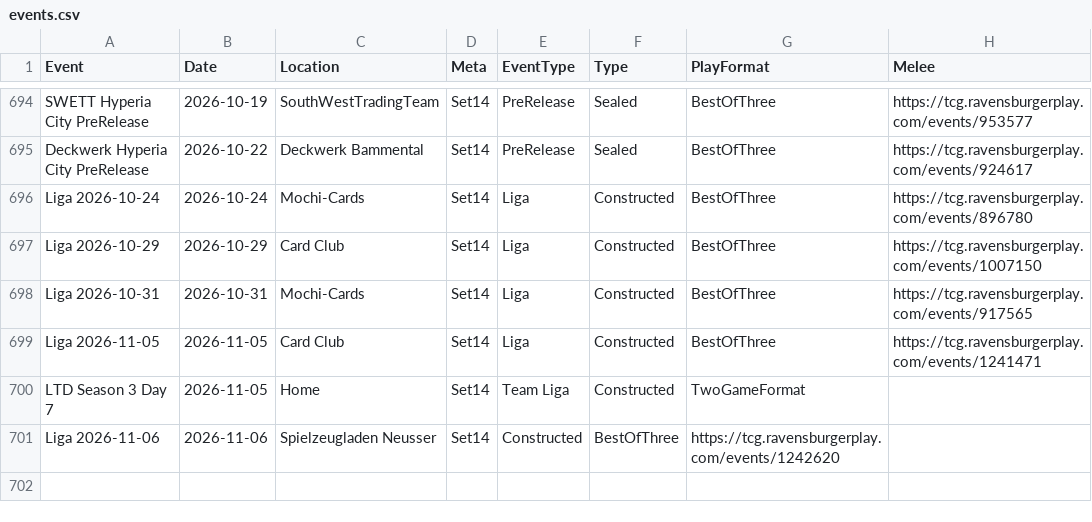
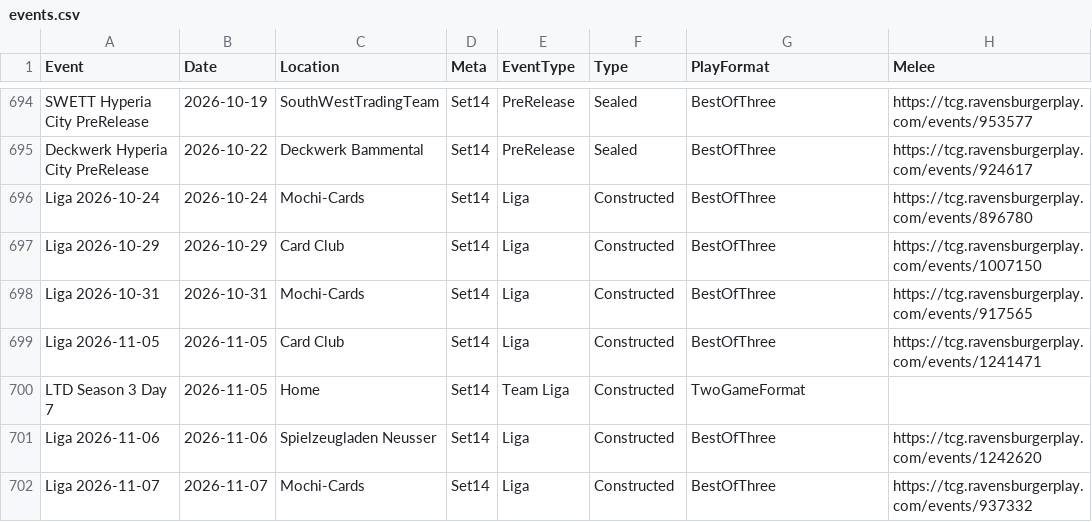
Before and after one commit to shinobi64/lorcana, a CSV file: results/events.csv, drawn as a sheet; only a part is shown, gaps mark what is left out.

```diff
--- a/results/events.csv
+++ b/results/events.csv
@@ -700,2 +700,3 @@ Liga 2026-11-05,2026-11-05,Card Club,Set14,Liga,Constructed,BestOfThree,https://
 LTD Season 3 Day 7,2026-11-05,Home,Set14,Team Liga,Constructed,TwoGameFormat,
-Liga 2026-11-06,2026-11-06,Spielzeugladen Neusser,Set14,Constructed,BestOfThree,https://tcg.ravensburgerplay.com/events/1242620
+Liga 2026-11-06,2026-11-06,Spielzeugladen Neusser,Set14,Liga,Constructed,BestOfThree,https://tcg.ravensburgerplay.com/events/1242620
+Liga 2026-11-07,2026-11-07,Mochi-Cards,Set14,Liga,Constructed,BestOfThree,https://tcg.ravensburgerplay.com/events/937332
```
Also changed, not shown: openings/openings.csv, results/eventdetails.csv, 5 other files.
